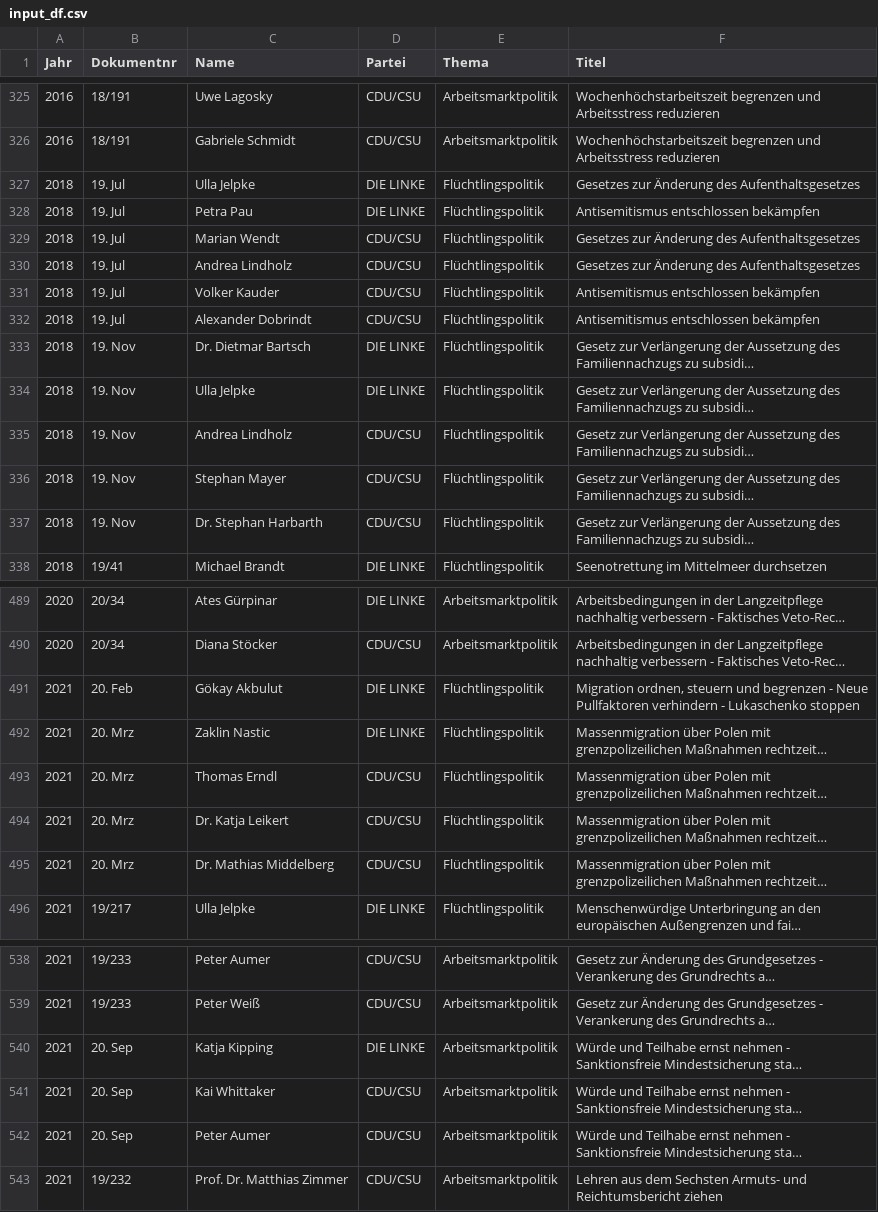
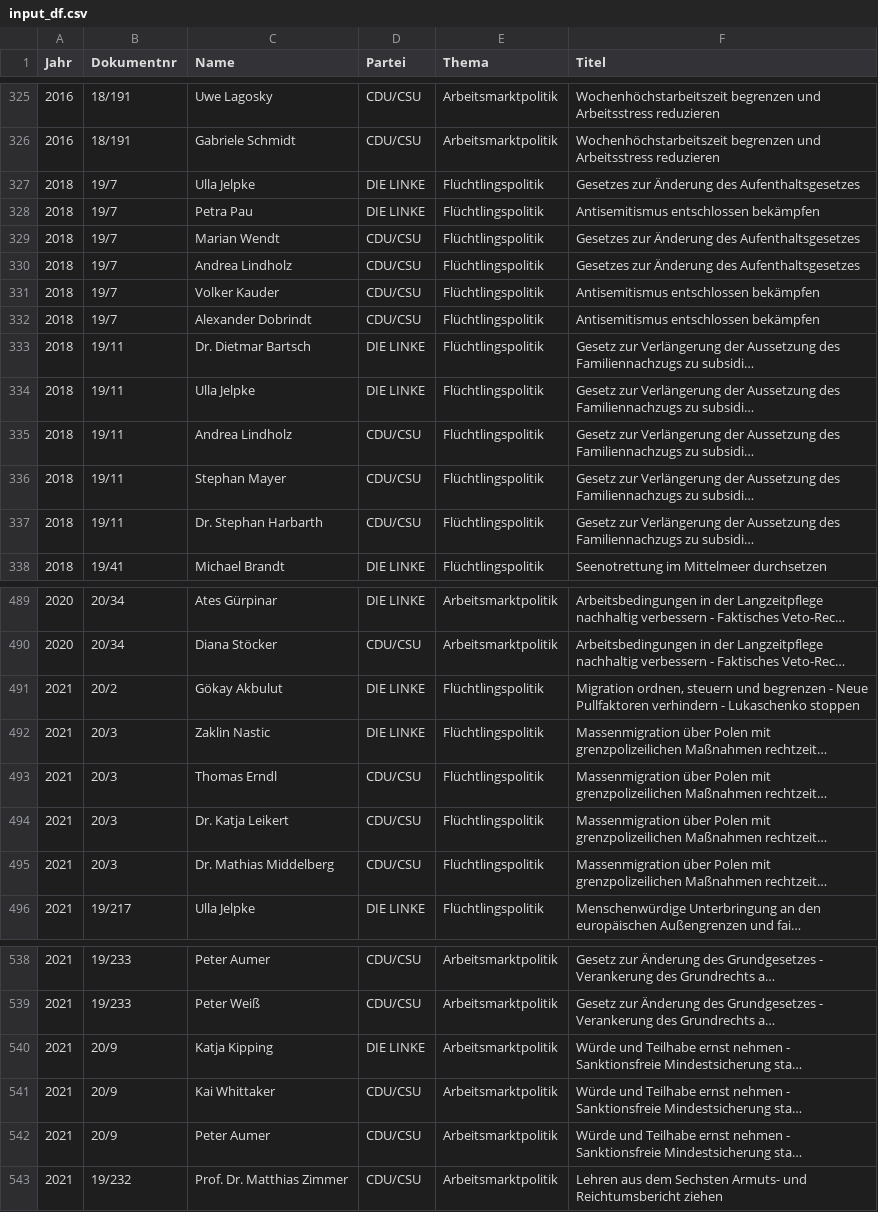
Before and after one commit to anna-hero98/Text-Mining-Web-Analytics, a CSV file: input_df.csv, drawn as a sheet; only a part is shown, gaps mark what is left out; long unchanged cells end in …; the diff names each change by its address in the sheet, - before the commit and + after, or states it on an @@ line.

Commit message:
input_df.csv

```diff
--- a/input_df.csv
+++ b/input_df.csv
-B327:B332 (Dokumentnr): 19. Jul
+B327:B332 (Dokumentnr): 19/7
-B333:B337 (Dokumentnr): 19. Nov
+B333:B337 (Dokumentnr): 19/11
-B491 (Dokumentnr): 20. Feb
+B491 (Dokumentnr): 20/2
-B492:B495 (Dokumentnr): 20. Mrz
+B492:B495 (Dokumentnr): 20/3
-B540:B542 (Dokumentnr): 20. Sep
+B540:B542 (Dokumentnr): 20/9
```
